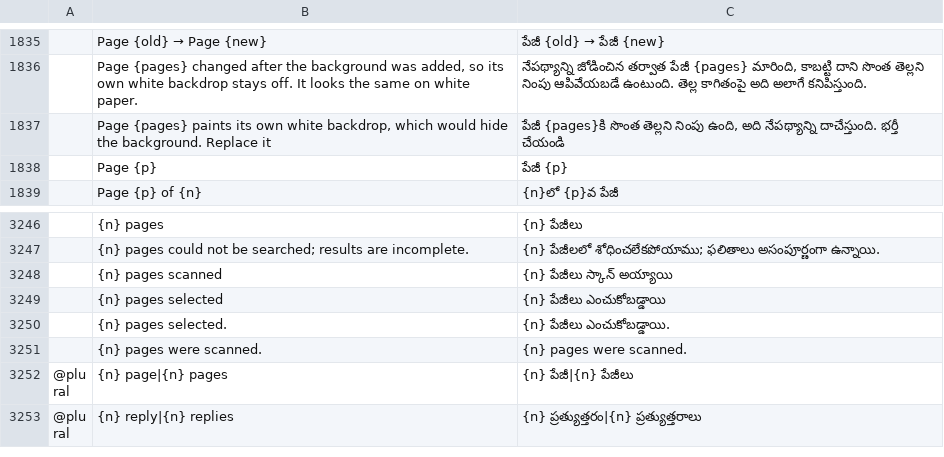
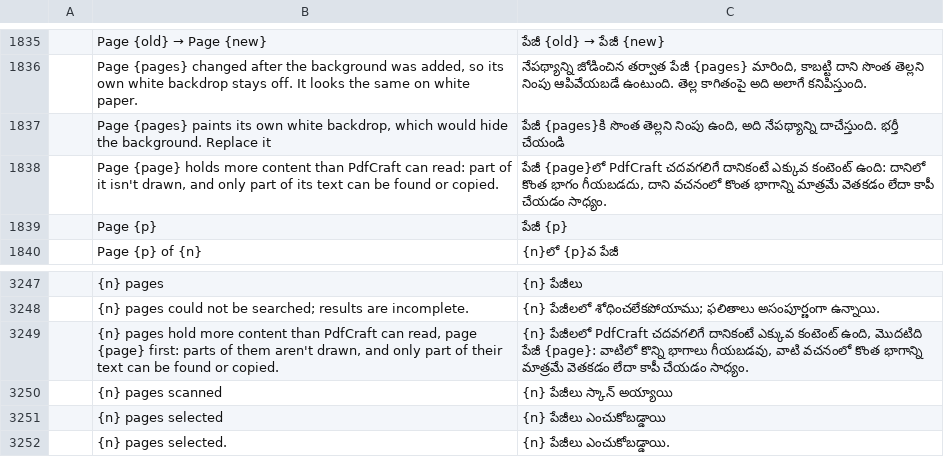
Before and after one commit to BBQ-MAN/craft-i18n, a TSV file: locales/te/pdfcraft.tsv, drawn as a sheet; only a part is shown, gaps mark what is left out; the shorter side is filled out with more unchanged rows; the diff names each change by its address in the sheet, - before the commit and + after, or states it on an @@ line.

```diff
--- a/locales/te/pdfcraft.tsv
+++ b/locales/te/pdfcraft.tsv
+row 1838:  | Page {page} holds more content than PdfCraft can read: part of it isn't drawn, and only part of its text can be found or copied. | పేజీ {page}లో PdfCraft చదవగలిగే దానికంటే ఎక్కువ కంటెంట్ ఉంది: దానిలో కొంత భాగం గీయబడదు, దాని వచనంలో కొంత భాగాన్ని మాత్రమే వెతకడం లేదా కాపీ చేయడం సాధ్యం.
+row 3249:  | {n} pages hold more content than PdfCraft can read, page {page} first: parts of them aren't drawn, and only part of their text can be found or copied. | {n} పేజీలలో PdfCraft చదవగలిగే దానికంటే ఎక్కువ కంటెంట్ ఉంది, మొదటిది పేజీ {page}: వాటిలో కొన్ని భాగాలు గీయబడవు, వాటి వచనంలో కొంత భాగాన్ని మాత్రమే వెతకడం లేదా కాపీ చేయడం సాధ్యం.
```
Also changed, not shown: locales/bg/pdfcraft.tsv, locales/el/pdfcraft.tsv, 28 other files.
